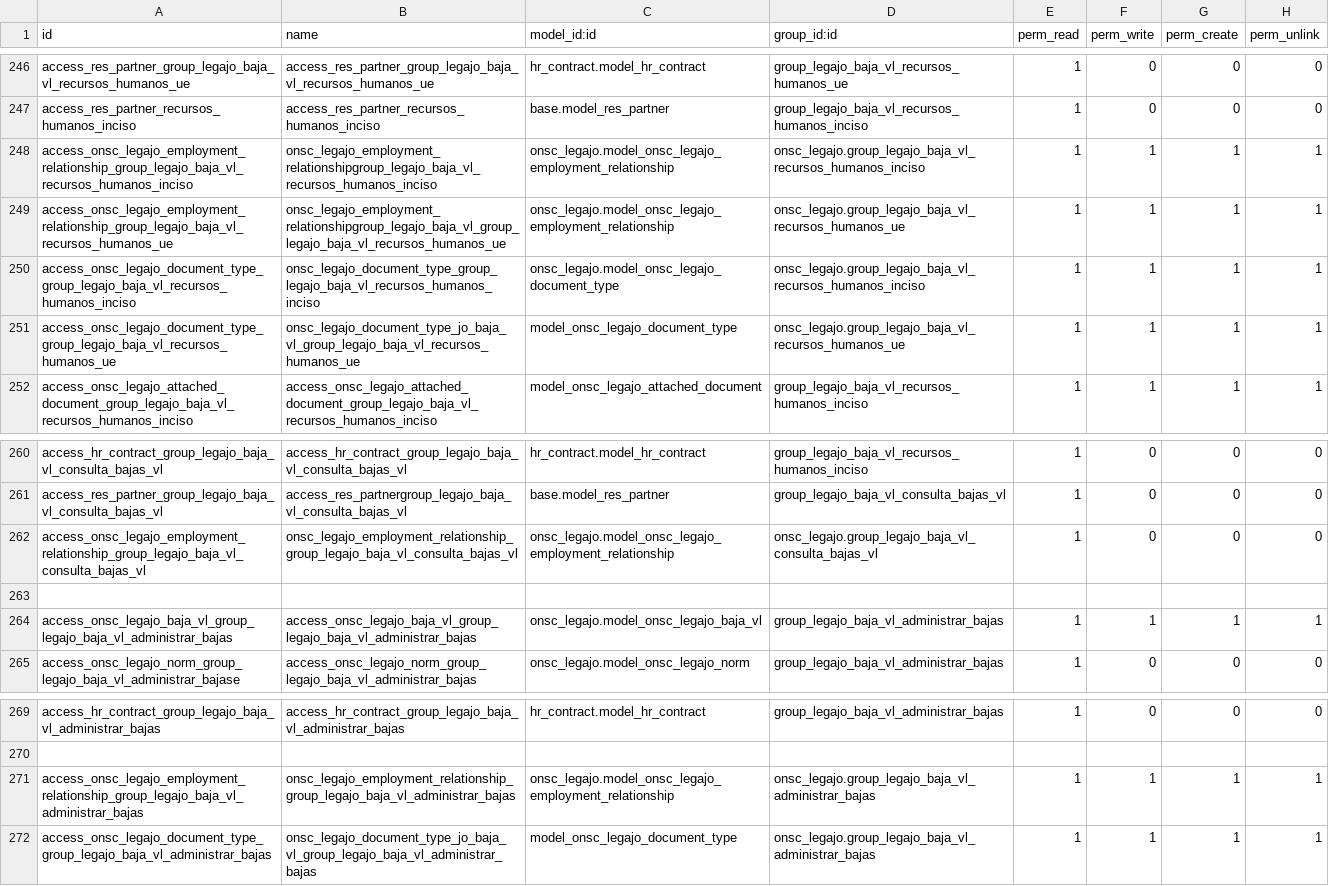
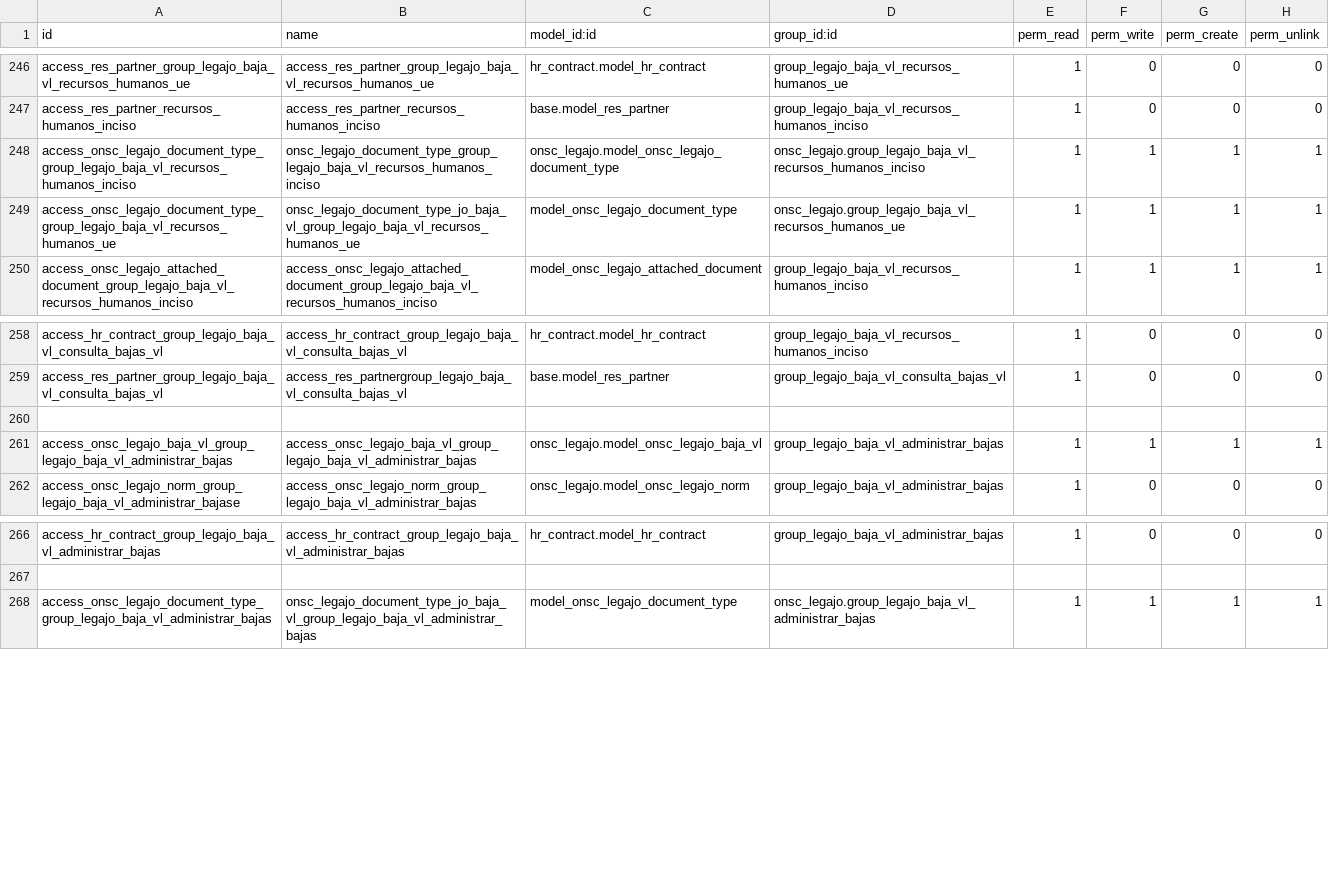
Before and after one commit to AtelUruguay/ONSC, a CSV file: onsc_legajo/security/ir.model.access.csv, drawn as a sheet; only a part is shown, gaps mark what is left out; the diff names each change by its address in the sheet, - before the commit and + after, or states it on an @@ line.

Commit message:
[Fix][LEGAJO]Correciones ,cambio de a empleado

```diff
--- a/onsc_legajo/security/ir.model.access.csv
+++ b/onsc_legajo/security/ir.model.access.csv
-row 248: access_onsc_legajo_employment_relationship_group_legajo_baja_vl_recursos_humanos_inciso | onsc_legajo_employment_relationshipgroup_legajo_baja_vl_recursos_humanos_inciso | onsc_legajo.model_onsc_legajo_employment_relationship | onsc_legajo.group_legajo_baja_vl_recursos_humanos_inciso | 1 | 1 | 1 | 1
-row 249: access_onsc_legajo_employment_relationship_group_legajo_baja_vl_recursos_humanos_ue | onsc_legajo_employment_relationshipgroup_legajo_baja_vl_group_legajo_baja_vl_recursos_humanos_ue | onsc_legajo.model_onsc_legajo_employment_relationship | onsc_legajo.group_legajo_baja_vl_recursos_humanos_ue | 1 | 1 | 1 | 1
-row 262: access_onsc_legajo_employment_relationship_group_legajo_baja_vl_consulta_bajas_vl | onsc_legajo_employment_relationship_group_legajo_baja_vl_consulta_bajas_vl | onsc_legajo.model_onsc_legajo_employment_relationship | onsc_legajo.group_legajo_baja_vl_consulta_bajas_vl | 1 | 0 | 0 | 0
-row 271: access_onsc_legajo_employment_relationship_group_legajo_baja_vl_administrar_bajas | onsc_legajo_employment_relationship_group_legajo_baja_vl_administrar_bajas | onsc_legajo.model_onsc_legajo_employment_relationship | onsc_legajo.group_legajo_baja_vl_administrar_bajas | 1 | 1 | 1 | 1
```
Also changed, not shown: 5 other files.
